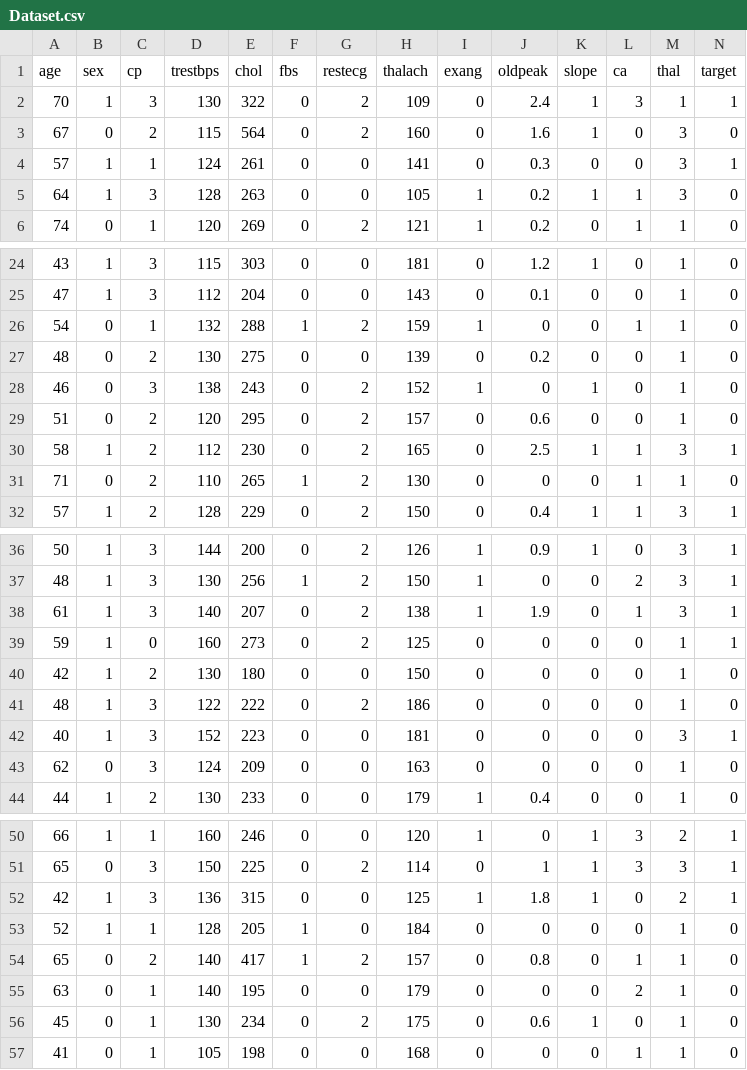
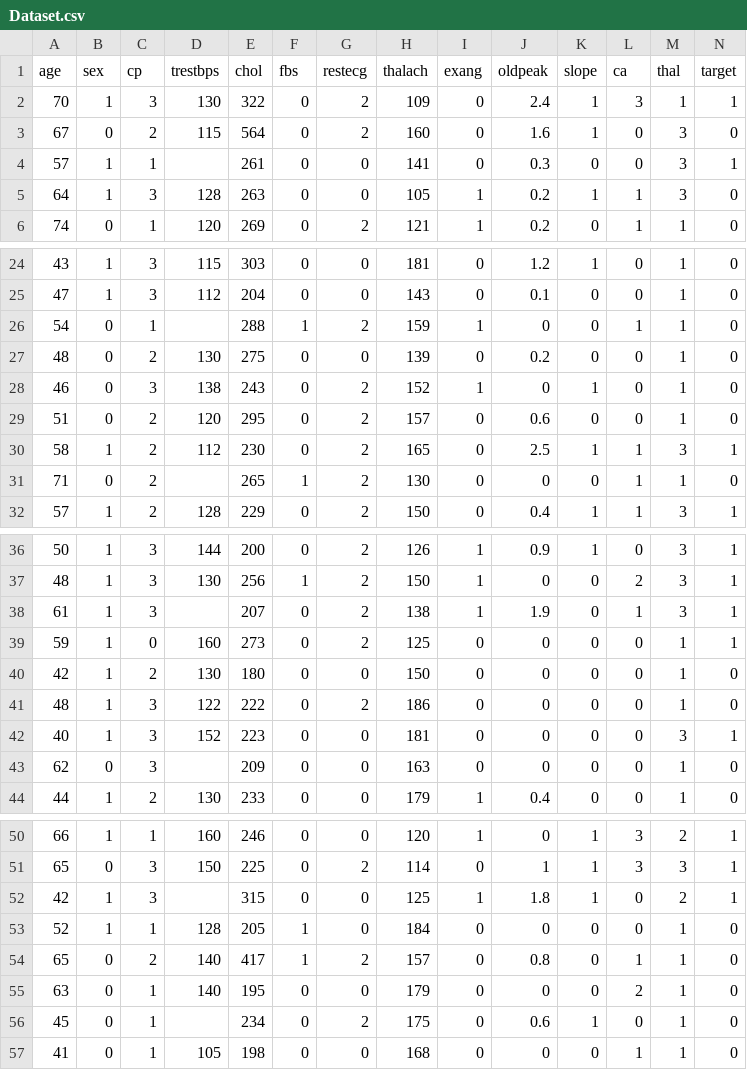
Before and after one commit to varunkarangula/starter-tasks, a CSV file: AI/Dataset.csv, drawn as a sheet; only a part is shown, gaps mark what is left out; the diff covers the shown part only.

Commit message:
Update Dataset.csv

```diff
--- a/AI/Dataset.csv
+++ b/AI/Dataset.csv
@@ -3,3 +3,3 @@
 67,0,2,115,564,0,2,160,0,1.6,1,0,3,0
-57,1,1,124,261,0,0,141,0,0.3,0,0,3,1
+57,1,1,,261,0,0,141,0,0.3,0,0,3,1
 64,1,3,128,263,0,0,105,1,0.2,1,1,3,0
@@ -25,3 +25,3 @@
 47,1,3,112,204,0,0,143,0,0.1,0,0,1,0
-54,0,1,132,288,1,2,159,1,0,0,1,1,0
+54,0,1,,288,1,2,159,1,0,0,1,1,0
 48,0,2,130,275,0,0,139,0,0.2,0,0,1,0
@@ -30,3 +30,3 @@
 58,1,2,112,230,0,2,165,0,2.5,1,1,3,1
-71,0,2,110,265,1,2,130,0,0,0,1,1,0
+71,0,2,,265,1,2,130,0,0,0,1,1,0
 57,1,2,128,229,0,2,150,0,0.4,1,1,3,1
@@ -37,3 +37,3 @@
 48,1,3,130,256,1,2,150,1,0,0,2,3,1
-61,1,3,140,207,0,2,138,1,1.9,0,1,3,1
+61,1,3,,207,0,2,138,1,1.9,0,1,3,1
 59,1,0,160,273,0,2,125,0,0,0,0,1,1
@@ -42,3 +42,3 @@
 40,1,3,152,223,0,0,181,0,0,0,0,3,1
-62,0,3,124,209,0,0,163,0,0,0,0,1,0
+62,0,3,,209,0,0,163,0,0,0,0,1,0
 44,1,2,130,233,0,0,179,1,0.4,0,0,1,0
@@ -51,3 +51,3 @@
 65,0,3,150,225,0,2,114,0,1,1,3,3,1
-42,1,3,136,315,0,0,125,1,1.8,1,0,2,1
+42,1,3,,315,0,0,125,1,1.8,1,0,2,1
 52,1,1,128,205,1,0,184,0,0,0,0,1,0
@@ -55,3 +55,3 @@
 63,0,1,140,195,0,0,179,0,0,0,2,1,0
-45,0,1,130,234,0,2,175,0,0.6,1,0,1,0
+45,0,1,,234,0,2,175,0,0.6,1,0,1,0
 41,0,1,105,198,0,0,168,0,0,0,1,1,0
```
Also changed, not shown: 11 edited cells elsewhere in this file.
